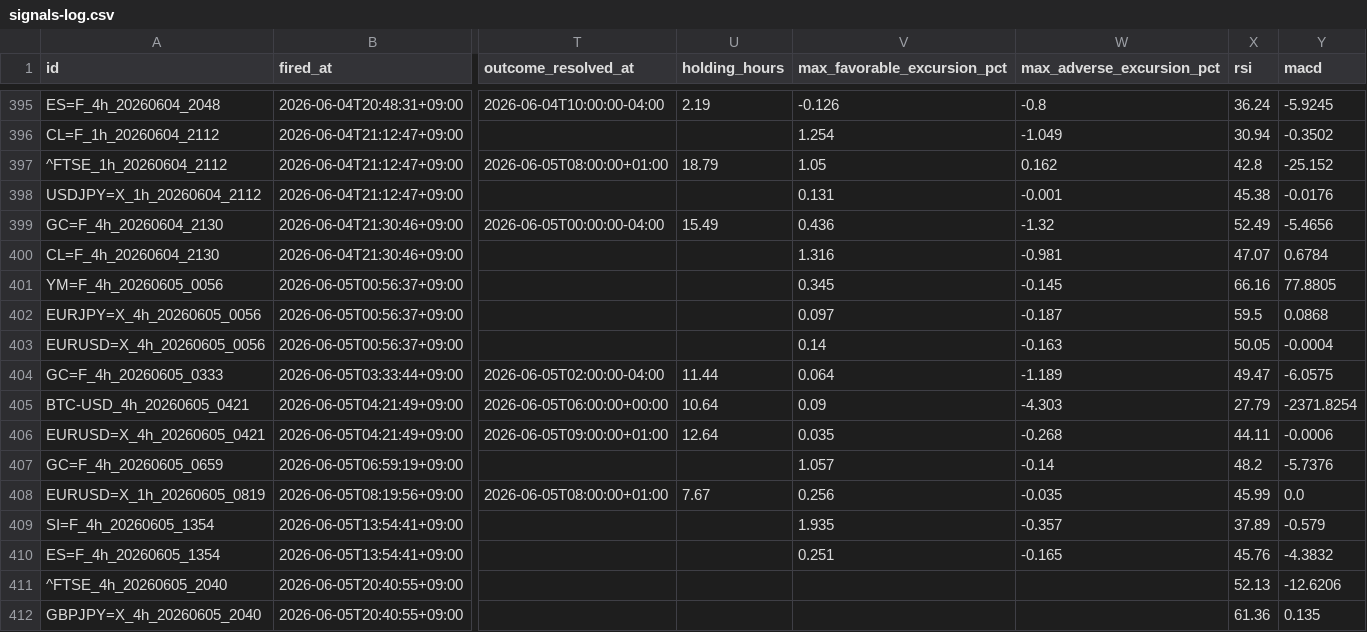
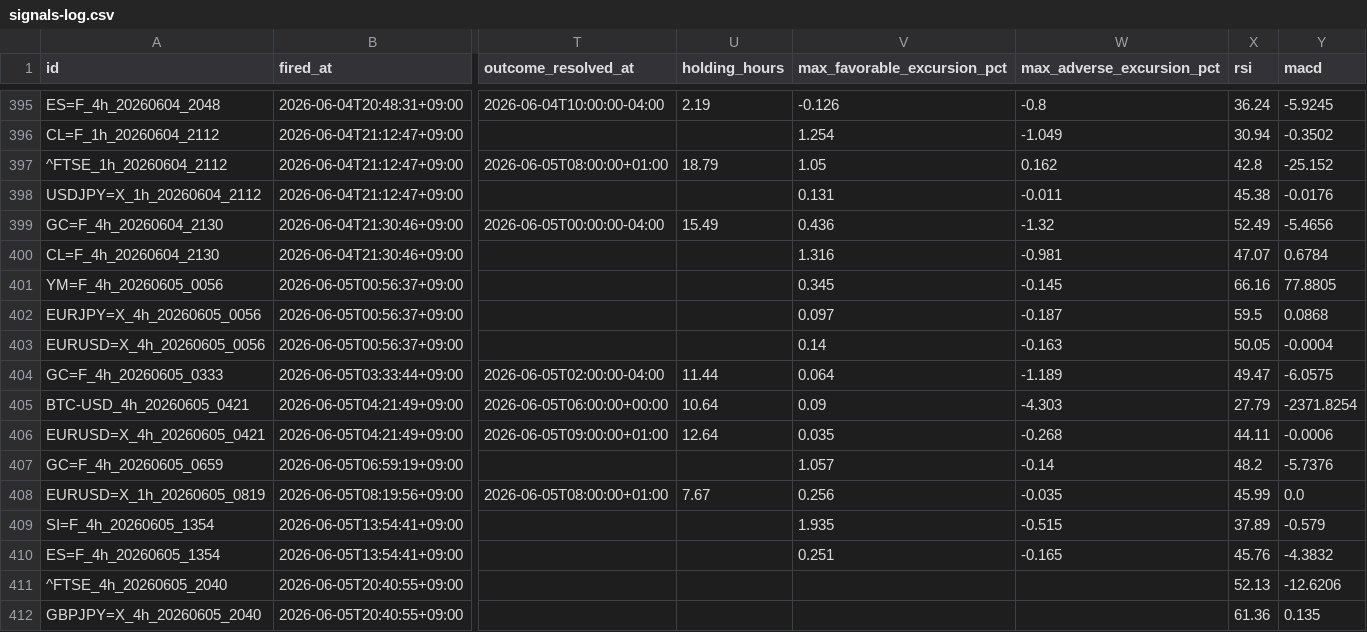
Before and after one commit to invest-ai-info/marketwatch-ai, a CSV file: signals-log.csv, drawn as a sheet; only a part is shown, gaps mark what is left out; the diff names each change by its address in the sheet, - before the commit and + after, or states it on an @@ line.

```diff
--- a/signals-log.csv
+++ b/signals-log.csv
-W398 (max_adverse_excursion_pct): -0.001
+W398 (max_adverse_excursion_pct): -0.011
-W409 (max_adverse_excursion_pct): -0.357
+W409 (max_adverse_excursion_pct): -0.515
```
Also changed, not shown: 2 other files.
